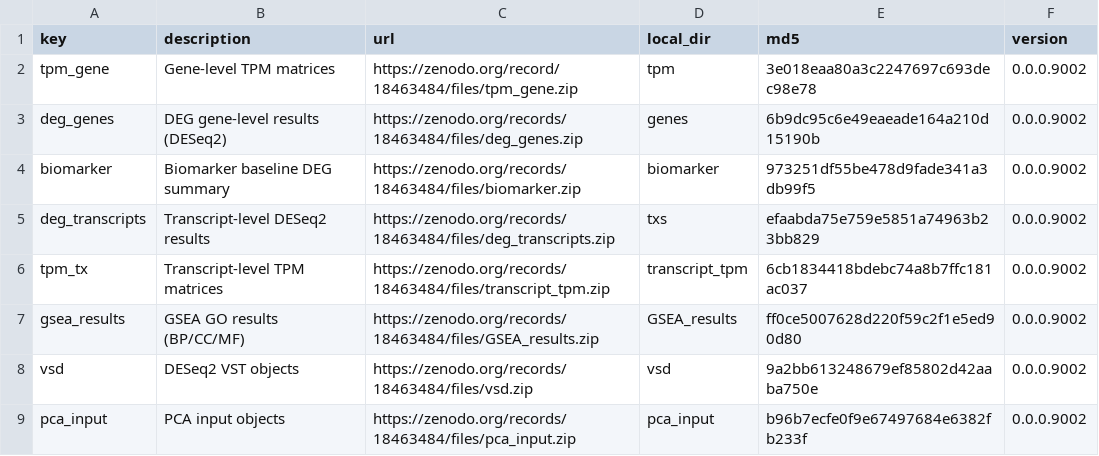
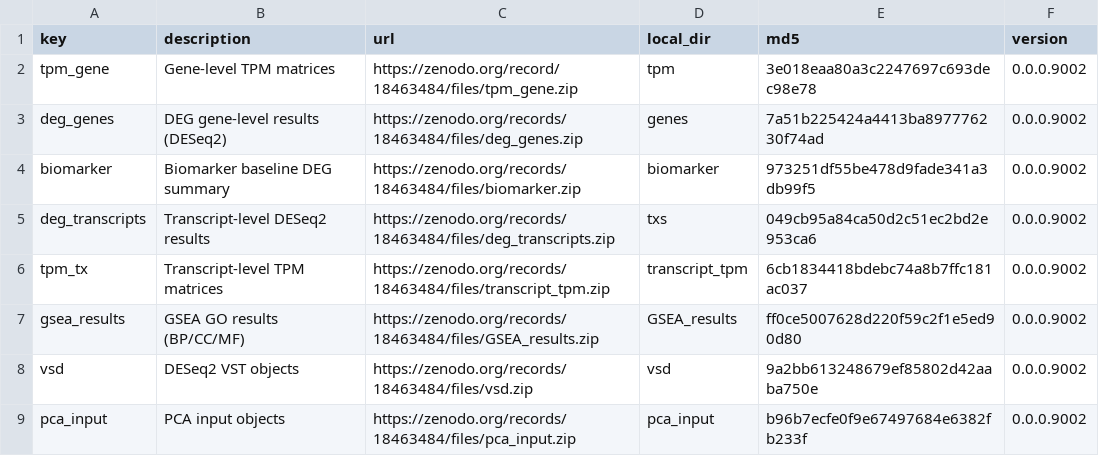
Before and after one commit to MarnieMaddock/FRDATranscriptomicAtlas, a CSV file: inst/extdata/atlas_data_manifest.csv, drawn as a sheet.

Commit message:
update md5

```diff
--- a/inst/extdata/atlas_data_manifest.csv
+++ b/inst/extdata/atlas_data_manifest.csv
@@ -2,5 +2,5 @@ key,description,url,local_dir,md5,version
 tpm_gene,Gene-level TPM matrices,https://zenodo.org/record/18463484/files/tpm_gene.zip,tpm,3e018eaa80a3c2247697c693dec98e78,0.0.0.9002
-deg_genes,DEG gene-level results (DESeq2),https://zenodo.org/records/18463484/files/deg_genes.zip,genes,6b9dc95c6e49eaeade164a210d15190b,0.0.0.9002
+deg_genes,DEG gene-level results (DESeq2),https://zenodo.org/records/18463484/files/deg_genes.zip,genes,7a51b225424a4413ba897776230f74ad,0.0.0.9002
 biomarker,Biomarker baseline DEG summary,https://zenodo.org/records/18463484/files/biomarker.zip,biomarker,973251df55be478d9fade341a3db99f5,0.0.0.9002
-deg_transcripts,Transcript-level DESeq2 results,https://zenodo.org/records/18463484/files/deg_transcripts.zip,txs,efaabda75e759e5851a74963b23bb829,0.0.0.9002
+deg_transcripts,Transcript-level DESeq2 results,https://zenodo.org/records/18463484/files/deg_transcripts.zip,txs,049cb95a84ca50d2c51ec2bd2e953ca6,0.0.0.9002
 tpm_tx,Transcript-level TPM matrices,https://zenodo.org/records/18463484/files/transcript_tpm.zip,transcript_tpm,6cb1834418bdebc74a8b7ffc181ac037,0.0.0.9002
```
